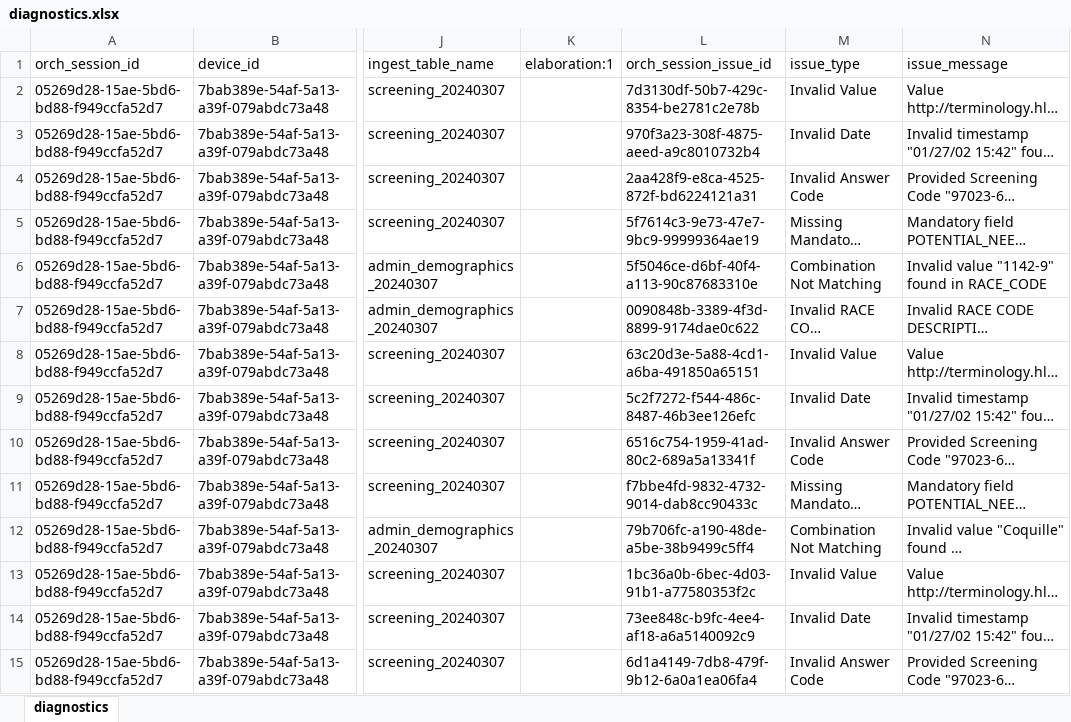
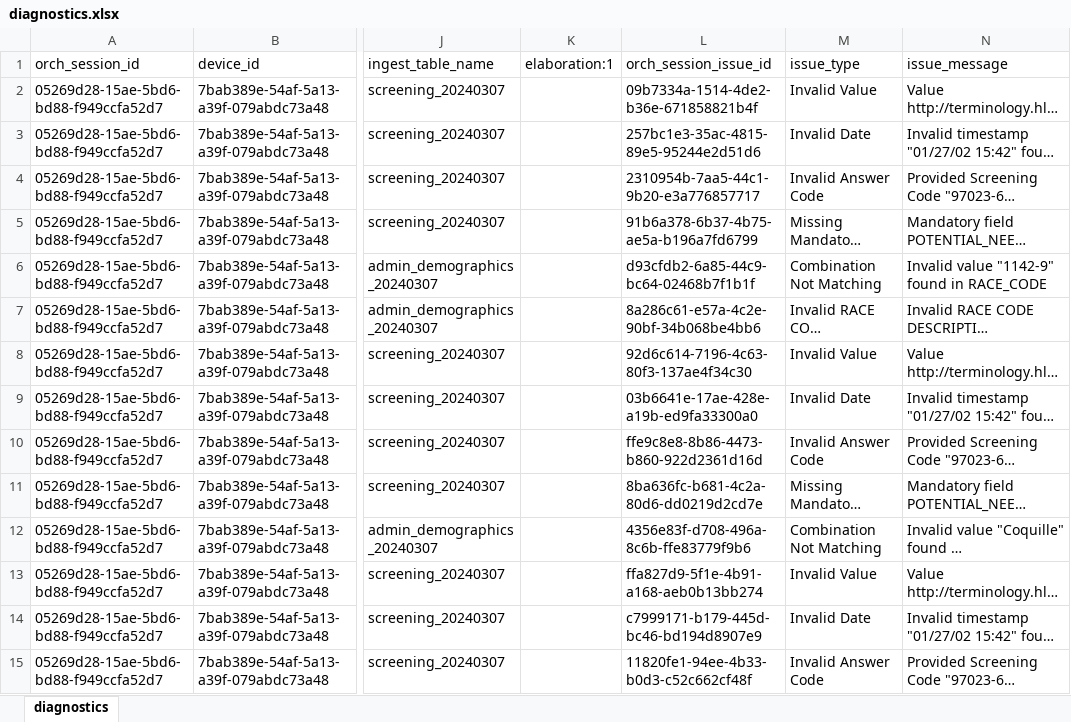
Before and after one commit to qe-collaborative-services/1115-hub, an Excel workbook: support/assurance/ahc-hrsn-elt/screening/results-test-e2e/diagnostics.xlsx, sheet diagnostics, drawn as a sheet; only a part is shown, gaps mark what is left out; long unchanged cells end in …; values as stored, in another font and other column widths than the file's, no borders; the diff covers the shown part only; the diff names each change by its address in the sheet, - before the commit and + after, or states it on an @@ line.

```diff
--- a/support/assurance/ahc-hrsn-elt/screening/results-test-e2e/diagnostics.xlsx (sheet diagnostics)
+++ b/support/assurance/ahc-hrsn-elt/screening/results-test-e2e/diagnostics.xlsx (sheet diagnostics)
-L2 (orch_session_issue_id): 7d3130df-50b7-429c-8354-be2781c2e78b
+L2 (orch_session_issue_id): 09b7334a-1514-4de2-b36e-671858821b4f
-L3 (orch_session_issue_id): 970f3a23-308f-4875-aeed-a9c8010732b4
+L3 (orch_session_issue_id): 257bc1e3-35ac-4815-89e5-95244e2d51d6
-L4 (orch_session_issue_id): 2aa428f9-e8ca-4525-872f-bd6224121a31
+L4 (orch_session_issue_id): 2310954b-7aa5-44c1-9b20-e3a776857717
-L5 (orch_session_issue_id): 5f7614c3-9e73-47e7-9bc9-99999364ae19
+L5 (orch_session_issue_id): 91b6a378-6b37-4b75-ae5a-b196a7fd6799
-L6 (orch_session_issue_id): 5f5046ce-d6bf-40f4-a113-90c87683310e
+L6 (orch_session_issue_id): d93cfdb2-6a85-44c9-bc64-02468b7f1b1f
-L7 (orch_session_issue_id): 0090848b-3389-4f3d-8899-9174dae0c622
+L7 (orch_session_issue_id): 8a286c61-e57a-4c2e-90bf-34b068be4bb6
-L8 (orch_session_issue_id): 63c20d3e-5a88-4cd1-a6ba-491850a65151
+L8 (orch_session_issue_id): 92d6c614-7196-4c63-80f3-137ae4f34c30
-L9 (orch_session_issue_id): 5c2f7272-f544-486c-8487-46b3ee126efc
+L9 (orch_session_issue_id): 03b6641e-17ae-428e-a19b-ed9fa33300a0
-L10 (orch_session_issue_id): 6516c754-1959-41ad-80c2-689a5a13341f
+L10 (orch_session_issue_id): ffe9c8e8-8b86-4473-b860-922d2361d16d
-L11 (orch_session_issue_id): f7bbe4fd-9832-4732-9014-dab8cc90433c
+L11 (orch_session_issue_id): 8ba636fc-b681-4c2a-80d6-dd0219d2cd7e
-L12 (orch_session_issue_id): 79b706fc-a190-48de-a5be-38b9499c5ff4
+L12 (orch_session_issue_id): 4356e83f-d708-496a-8c6b-ffe83779f9b6
-L13 (orch_session_issue_id): 1bc36a0b-6bec-4d03-91b1-a77580353f2c
+L13 (orch_session_issue_id): ffa827d9-5f1e-4b91-a168-aeb0b13bb274
-L14 (orch_session_issue_id): 73ee848c-b9fc-4ee4-af18-a6a5140092c9
+L14 (orch_session_issue_id): c7999171-b179-445d-bc46-bd194d8907e9
-L15 (orch_session_issue_id): 6d1a4149-7db8-479f-9b12-6a0a1ea06fa4
+L15 (orch_session_issue_id): 11820fe1-94ee-4b33-b0d3-c52c662cf48f
```
Also changed, not shown: 89 edited cells elsewhere in this sheet, 6 other files.
